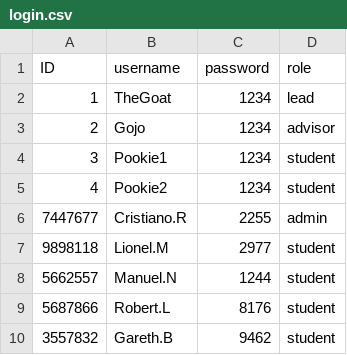
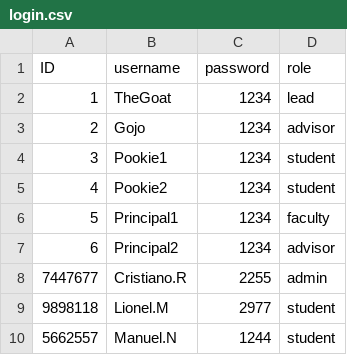
Before and after one commit to jee-gamer/final_project_t1, a CSV file: login.csv, drawn as a sheet; only a part is shown; the shorter side is filled out with more unchanged rows; the diff names each change by its address in the sheet, - before the commit and + after, or states it on an @@ line.

```diff
--- a/login.csv
+++ b/login.csv
+row 6: 5 | Principal1 | 1234 | faculty
+row 7: 6 | Principal2 | 1234 | advisor
```
Also changed, not shown: 4 other files.
